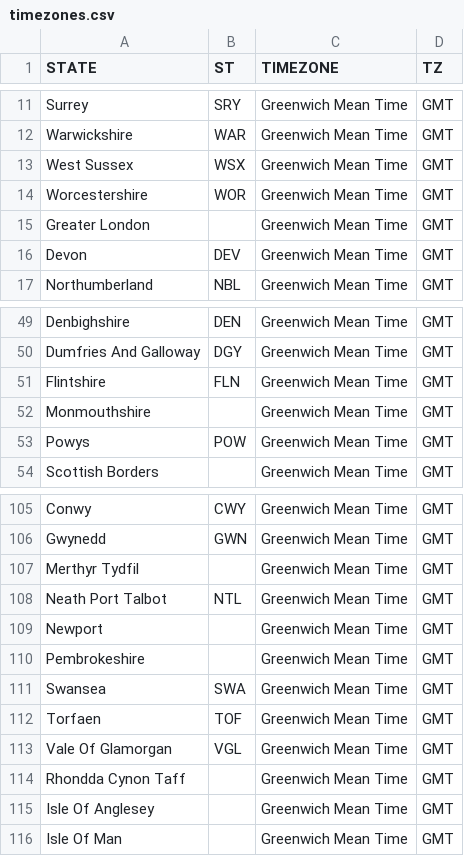
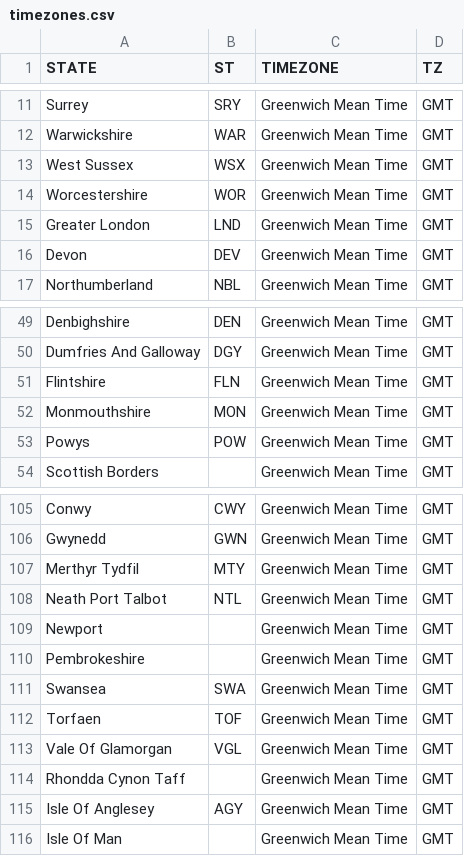
Before and after one commit to science-automation/synthea-international, a CSV file: gb/src/main/resources/geography/timezones.csv, drawn as a sheet; only a part is shown, gaps mark what is left out.

Commit message:
generated from automation [skip ci]

```diff
--- a/gb/src/main/resources/geography/timezones.csv
+++ b/gb/src/main/resources/geography/timezones.csv
@@ -14,3 +14,3 @@ West Sussex,WSX,Greenwich Mean Time,GMT
 Worcestershire,WOR,Greenwich Mean Time,GMT
-Greater London,,Greenwich Mean Time,GMT
+Greater London,LND,Greenwich Mean Time,GMT
 Devon,DEV,Greenwich Mean Time,GMT
@@ -51,3 +51,3 @@ Dumfries And Galloway,DGY,Greenwich Mean Time,GMT
 Flintshire,FLN,Greenwich Mean Time,GMT
-Monmouthshire,,Greenwich Mean Time,GMT
+Monmouthshire,MON,Greenwich Mean Time,GMT
 Powys,POW,Greenwich Mean Time,GMT
@@ -106,3 +106,3 @@ Conwy,CWY,Greenwich Mean Time,GMT
 Gwynedd,GWN,Greenwich Mean Time,GMT
-Merthyr Tydfil,,Greenwich Mean Time,GMT
+Merthyr Tydfil,MTY,Greenwich Mean Time,GMT
 Neath Port Talbot,NTL,Greenwich Mean Time,GMT
@@ -114,3 +114,3 @@ Vale Of Glamorgan,VGL,Greenwich Mean Time,GMT
 Rhondda Cynon Taff,,Greenwich Mean Time,GMT
-Isle Of Anglesey,,Greenwich Mean Time,GMT
+Isle Of Anglesey,AGY,Greenwich Mean Time,GMT
 Isle Of Man,,Greenwich Mean Time,GMT
```
